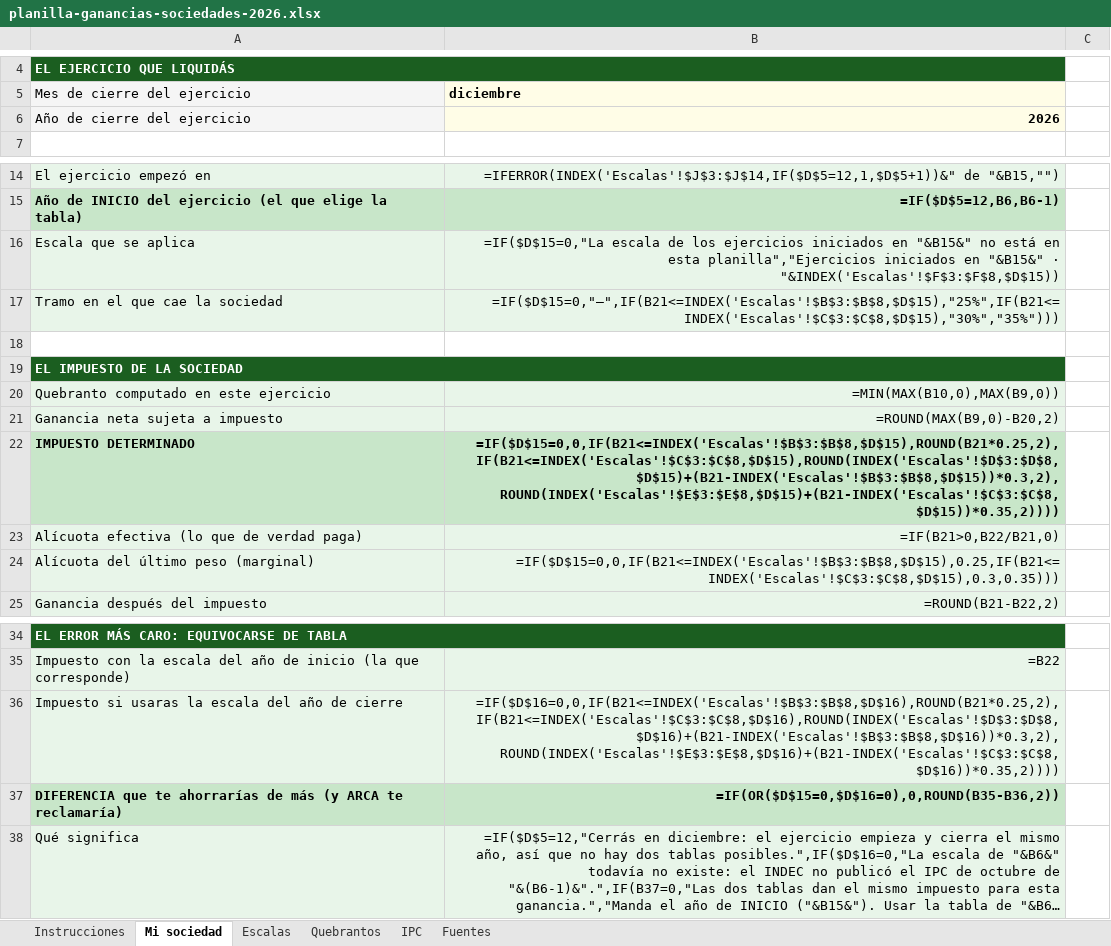
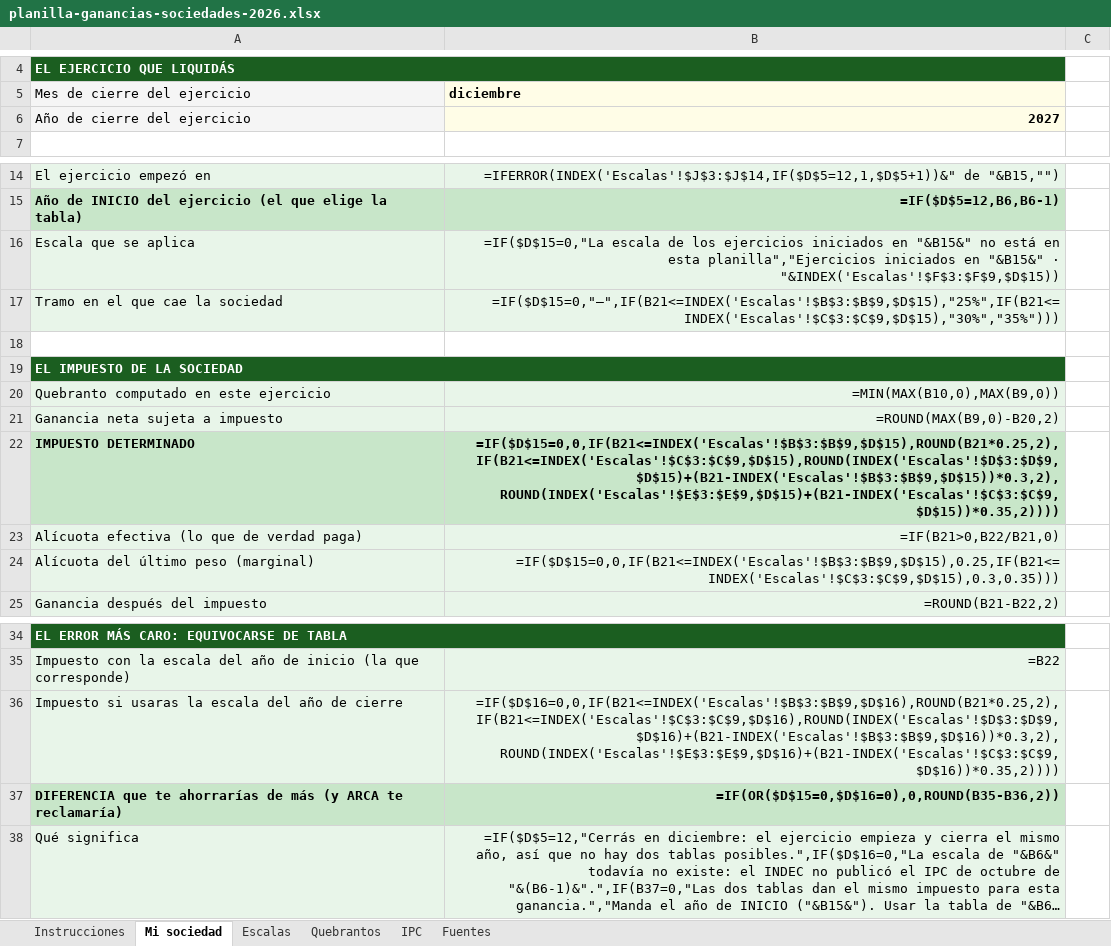
Before and after one commit to manu-180/calcular, an Excel workbook: private/planilla-ganancias-sociedades-2026.xlsx, sheet Mi sociedad, drawn as a sheet; only a part is shown, gaps mark what is left out; long unchanged cells end in …; values as stored, in another font and other column widths than the file's, no borders; formulas without a stored value are shown as written; the diff names each change by its address in the sheet, - before the commit and + after, or states it on an @@ line.

```diff
--- a/private/planilla-ganancias-sociedades-2026.xlsx (sheet Mi sociedad)
+++ b/private/planilla-ganancias-sociedades-2026.xlsx (sheet Mi sociedad)
-B6 (diciembre): 2026
+B6 (diciembre): 2027
-B16 (diciembre): …"&B15&" · "&INDEX('Escalas'!$F$3:$F$8,$D$15))
+B16 (diciembre): …"&B15&" · "&INDEX('Escalas'!$F$3:$F$9,$D$15))
-B17 (diciembre): =IF($D$15=0,"—",IF(B21<=INDEX('Escalas'!$B$3:$B$8,$D$15),"25%",IF(B21<=INDEX('Escalas'!$C$3:$C$8,$D$15),"30%","35%")))
+B17 (diciembre): =IF($D$15=0,"—",IF(B21<=INDEX('Escalas'!$B$3:$B$9,$D$15),"25%",IF(B21<=INDEX('Escalas'!$C$3:$C$9,$D$15),"30%","35%")))
-B22 (diciembre): =IF($D$15=0,0,IF(B21<=INDEX('Escalas'!$B$3:$B$8,$D$15),ROUND(B21*0.25,2),IF(B21<=INDEX('Escalas'!$C$3:$C$8,$D$15),ROUND(INDEX('Escalas'!$D$3:$D$8,$D$15)+(B21-INDEX('Escalas'!$B$3:$B$8,$D$15))*0.3,2),ROUND(INDEX('Escalas'!$E$3:$E$8,$D$15)+(B21-INDEX('Escalas'!$C$3:$C$8,$D$15))*0.35,2))))
+B22 (diciembre): =IF($D$15=0,0,IF(B21<=INDEX('Escalas'!$B$3:$B$9,$D$15),ROUND(B21*0.25,2),IF(B21<=INDEX('Escalas'!$C$3:$C$9,$D$15),ROUND(INDEX('Escalas'!$D$3:$D$9,$D$15)+(B21-INDEX('Escalas'!$B$3:$B$9,$D$15))*0.3,2),ROUND(INDEX('Escalas'!$E$3:$E$9,$D$15)+(B21-INDEX('Escalas'!$C$3:$C$9,$D$15))*0.35,2))))
-B24 (diciembre): =IF($D$15=0,0,IF(B21<=INDEX('Escalas'!$B$3:$B$8,$D$15),0.25,IF(B21<=INDEX('Escalas'!$C$3:$C$8,$D$15),0.3,0.35)))
+B24 (diciembre): =IF($D$15=0,0,IF(B21<=INDEX('Escalas'!$B$3:$B$9,$D$15),0.25,IF(B21<=INDEX('Escalas'!$C$3:$C$9,$D$15),0.3,0.35)))
-B36 (diciembre): =IF($D$16=0,0,IF(B21<=INDEX('Escalas'!$B$3:$B$8,$D$16),ROUND(B21*0.25,2),IF(B21<=INDEX('Escalas'!$C$3:$C$8,$D$16),ROUND(INDEX('Escalas'!$D$3:$D$8,$D$16)+(B21-INDEX('Escalas'!$B$3:$B$8,$D$16))*0.3,2),ROUND(INDEX('Escalas'!$E$3:$E$8,$D$16)+(B21-INDEX('Escalas'!$C$3:$C$8,$D$16))*0.35,2))))
+B36 (diciembre): =IF($D$16=0,0,IF(B21<=INDEX('Escalas'!$B$3:$B$9,$D$16),ROUND(B21*0.25,2),IF(B21<=INDEX('Escalas'!$C$3:$C$9,$D$16),ROUND(INDEX('Escalas'!$D$3:$D$9,$D$16)+(B21-INDEX('Escalas'!$B$3:$B$9,$D$16))*0.3,2),ROUND(INDEX('Escalas'!$E$3:$E$9,$D$16)+(B21-INDEX('Escalas'!$C$3:$C$9,$D$16))*0.35,2))))
```
Also changed, not shown: sheet IPC, sheet Escalas, sheet Quebrantos, sheet Fuentes, hidden cells, private/intl/ni/sueldo-y-liquidacion-2026.xlsx, private/intl/pa/sueldo-y-liquidacion-2026.xlsx, 47 other files.
